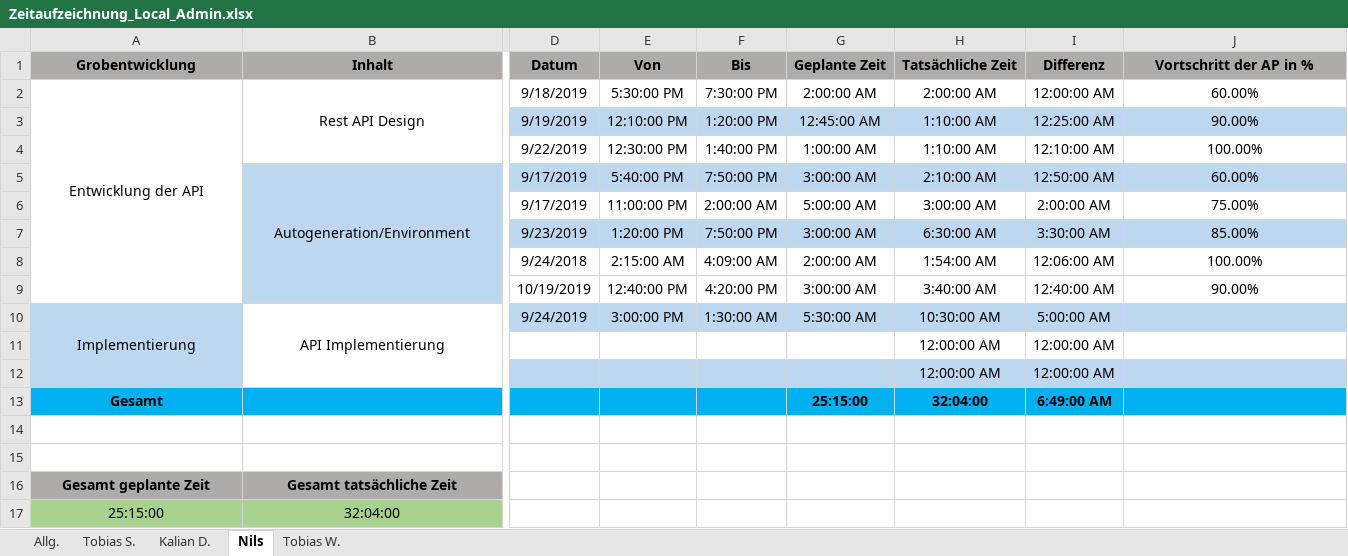
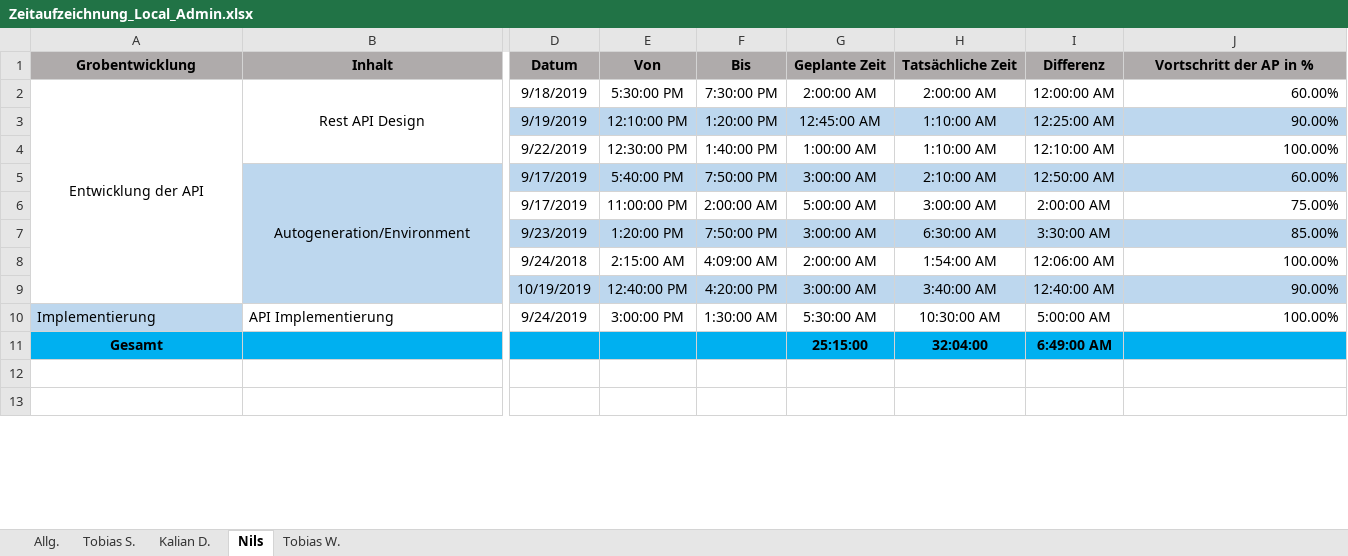
Before and after one commit to Local-Admin-BurgerKing/project-management, an Excel workbook: 05_Zeitaufzeichnung/Zeitaufzeichnung_Local_Admin.xlsx, sheet Nils, drawn as a sheet; only a part is shown, gaps mark what is left out; values as stored, in another font and other column widths than the file's, no borders; removed rows and columns are numbered as before the commit, all else as after; rows hold the shown columns only; the diff covers the shown part only; the diff names each change by its address in the sheet, - before the commit and + after, or states it on an @@ line.

```diff
--- a/05_Zeitaufzeichnung/Zeitaufzeichnung_Local_Admin.xlsx (sheet Nils)
+++ b/05_Zeitaufzeichnung/Zeitaufzeichnung_Local_Admin.xlsx (sheet Nils)
-J2:J9 alignment: center
+J2:J9 alignment: right
-D9:J9 fill: none
+D9:J9 fill: #BDD7EE
-A10:B10 alignment: center
+A10:B10 alignment: left
-A10:A12 merged
-B10:B12 merged
-D10:J10 fill: #BDD7EE
+D10:J10 fill: none
-J10: (empty)
+J10: 100.00%
-row 11:  |  |  |  |  |  | 12:00:00 AM | 12:00:00 AM
-row 12:  |  |  |  |  |  | 12:00:00 AM | 12:00:00 AM
-row 16: Gesamt geplante Zeit | Gesamt tatsächliche Zeit
-row 17: 25:15:00 | 32:04:00
```
Also changed, not shown: 9 added rows, 23 removed rows, 3 moved rows, 6 edited cells and cell formats elsewhere in this sheet, sheet Kalian D., sheet Tobias W., sheet Tobias S., sheet Allg., formulas that keep their value, charts or pictures, 19 other files.
